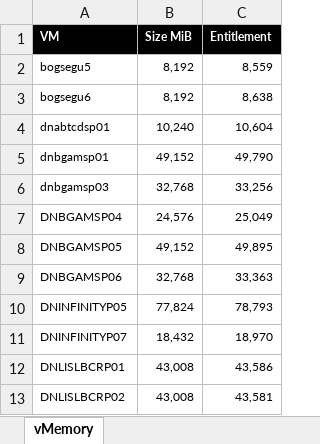
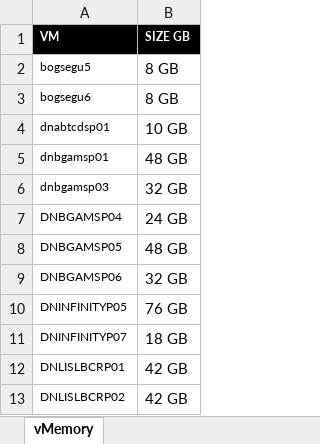
Before and after one commit to jesus-espitia/autompython, an Excel workbook: PAMaap/app/archives/XLXS_IMPORT/ALIMENTADORES/RVTools_tabvMemory.xlsx, sheet vMemory, drawn as a sheet; only a part is shown; values as stored, in another font and other column widths than the file's, no borders; conditional formats not drawn; removed rows and columns are numbered as before the commit, all else as after; the diff names each change by its address in the sheet, - before the commit and + after, or states it on an @@ line.

Commit message:
rv

```diff
--- a/PAMaap/app/archives/XLXS_IMPORT/ALIMENTADORES/RVTools_tabvMemory.xlsx (sheet vMemory)
+++ b/PAMaap/app/archives/XLXS_IMPORT/ALIMENTADORES/RVTools_tabvMemory.xlsx (sheet vMemory)
-column B (Size MiB), rows 2-13: 8,192 | 8,192 | 10,240 | 49,152 | 32,768 | 24,576 | 49,152 | 32,768 | 77,824 | 18,432 | 43,008 | 43,008
-column C (Entitlement), rows 2-13: 8,559 | 8,638 | 10,604 | 49,790 | 33,256 | 25,049 | 49,895 | 33,363 | 78,793 | 18,970 | 43,586 | 43,581
+column B (SIZE GB), rows 2-13: 8 GB | 8 GB | 10 GB | 48 GB | 32 GB | 24 GB | 48 GB | 32 GB | 76 GB | 18 GB | 42 GB | 42 GB
```
